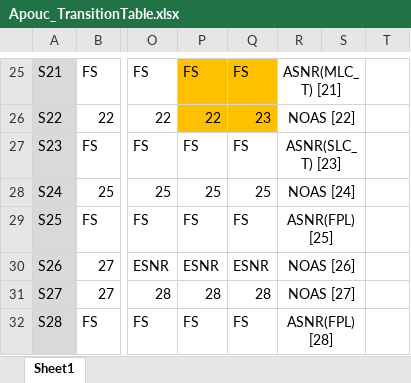
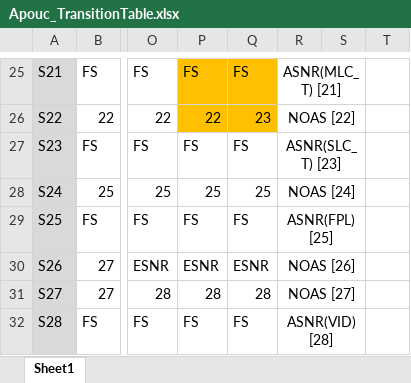
Before and after one commit to AliabEman/AC22CMP, an Excel workbook: CompilerAssignment-A21-Specification/Apouc_TransitionTable.xlsx, sheet Sheet1, drawn as a sheet; only a part is shown, gaps mark what is left out; values as stored, in another font and other column widths than the file's, no borders; the diff names each change by its address in the sheet, - before the commit and + after, or states it on an @@ line.

Commit message:
Update Apouc_TransitionTable.xlsx

```diff
--- a/CompilerAssignment-A21-Specification/Apouc_TransitionTable.xlsx (sheet Sheet1)
+++ b/CompilerAssignment-A21-Specification/Apouc_TransitionTable.xlsx (sheet Sheet1)
-R32: ASNR(FPL) [28]
+R32: ASNR(VID) [28]
```
